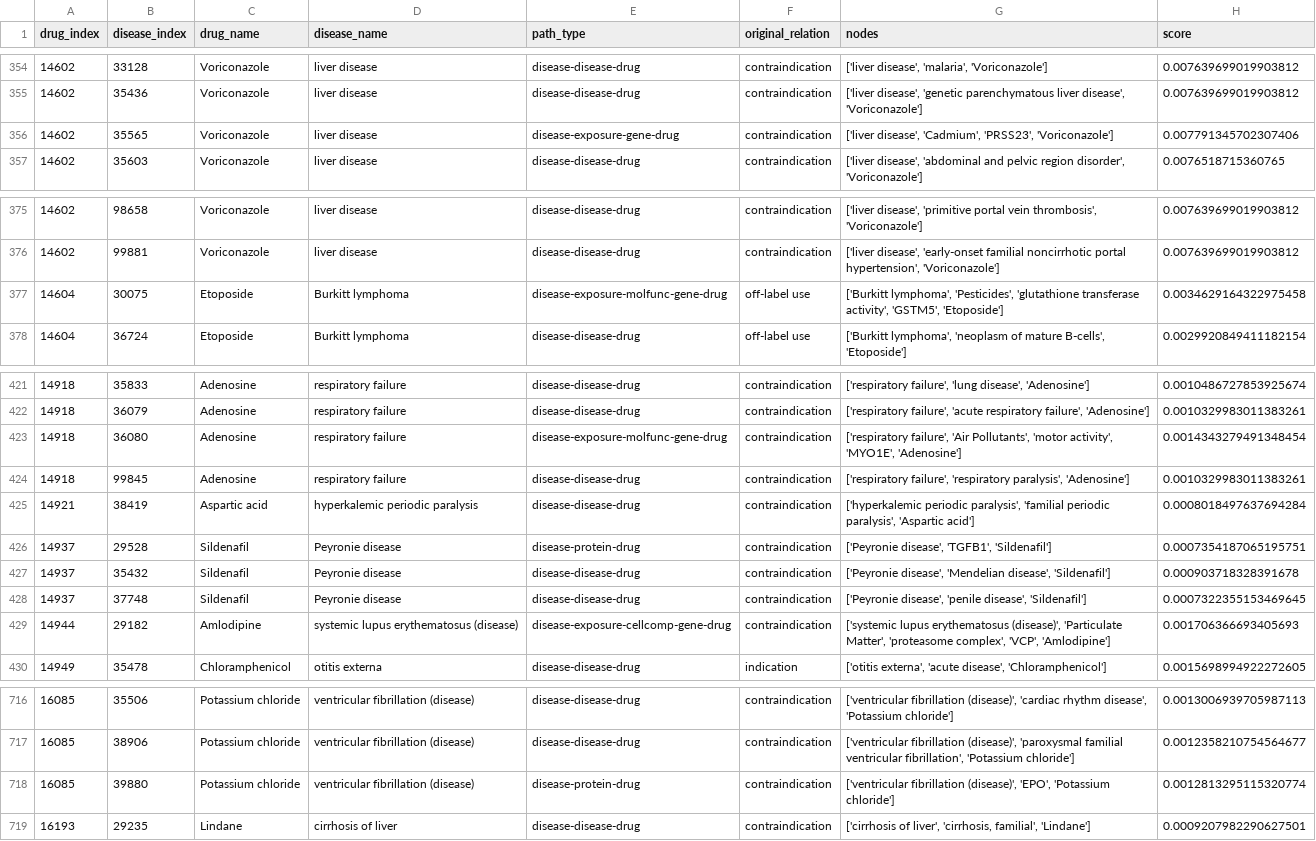
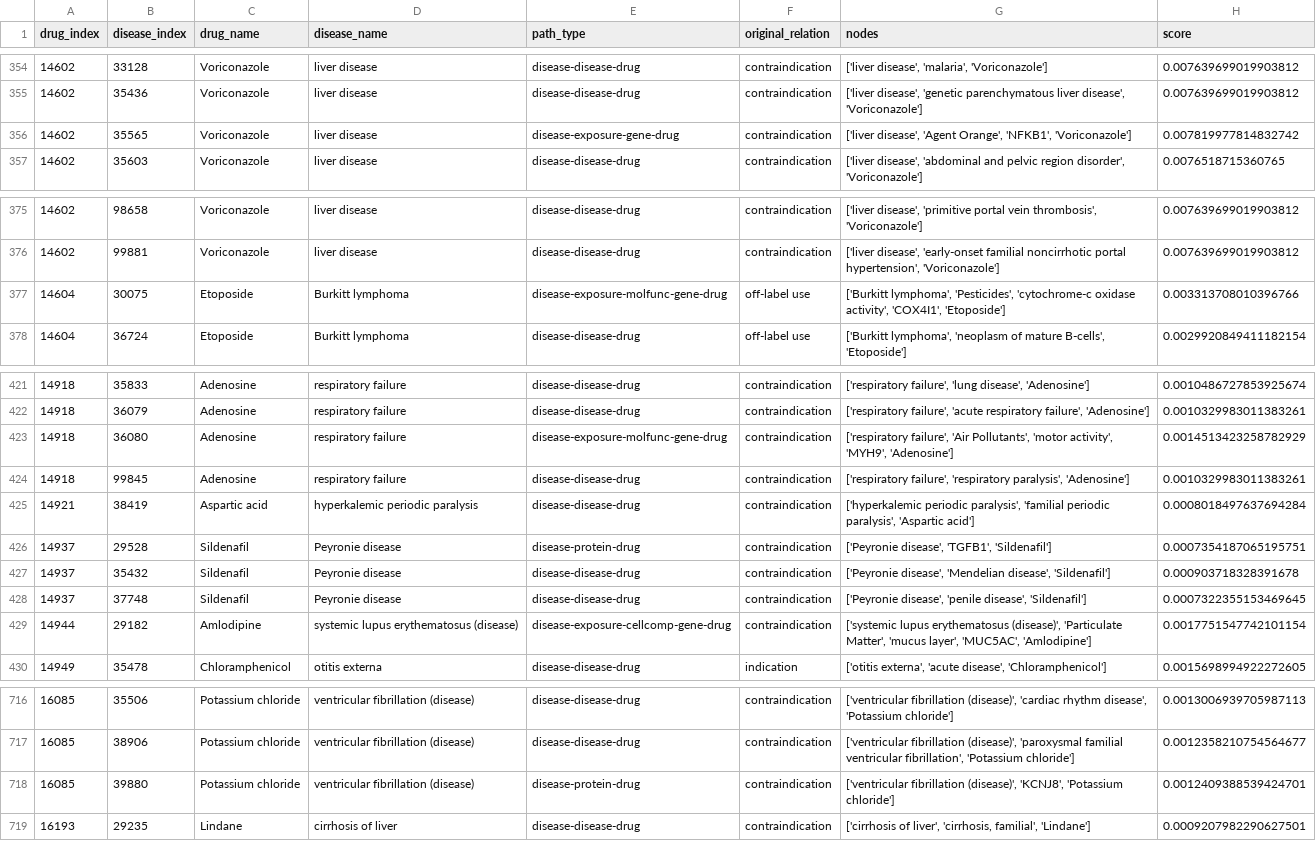
Before and after one commit to jesseliu0913/drug_repurpose, a CSV file: grpo_path/train_paths_sampled_negative.csv, drawn as a sheet; only a part is shown, gaps mark what is left out; the diff covers the shown part only.

```diff
--- a/grpo_path/train_paths_sampled_negative.csv
+++ b/grpo_path/train_paths_sampled_negative.csv
@@ -355,3 +355,3 @@ drug_index,disease_index,drug_name,disease_name,path_type,original_relation,node
 14602,35436,Voriconazole,liver disease,disease-disease-drug,contraindication,"['liver disease', 'genetic parenchymatous liver disease', 'Voriconazole']",0.007639699019903812
-14602,35565,Voriconazole,liver disease,disease-exposure-gene-drug,contraindication,"['liver disease', 'Cadmium', 'PRSS23', 'Voriconazole']",0.007791345702307406
+14602,35565,Voriconazole,liver disease,disease-exposure-gene-drug,contraindication,"['liver disease', 'Agent Orange', 'NFKB1', 'Voriconazole']",0.007819977814832742
 14602,35603,Voriconazole,liver disease,disease-disease-drug,contraindication,"['liver disease', 'abdominal and pelvic region disorder', 'Voriconazole']",0.0076518715360765
@@ -376,3 +376,3 @@ drug_index,disease_index,drug_name,disease_name,path_type,original_relation,node
 14602,99881,Voriconazole,liver disease,disease-disease-drug,contraindication,"['liver disease', 'early-onset familial noncirrhotic portal hypertension', 'Voriconazole']",0.007639699019903812
-14604,30075,Etoposide,Burkitt lymphoma,disease-exposure-molfunc-gene-drug,off-label use,"['Burkitt lymphoma', 'Pesticides', 'glutathione transferase activity', 'GSTM5', 'Etoposide']",0.0034629164322975458
+14604,30075,Etoposide,Burkitt lymphoma,disease-exposure-molfunc-gene-drug,off-label use,"['Burkitt lymphoma', 'Pesticides', 'cytochrome-c oxidase activity', 'COX4I1', 'Etoposide']",0.003313708010396766
 14604,36724,Etoposide,Burkitt lymphoma,disease-disease-drug,off-label use,"['Burkitt lymphoma', 'neoplasm of mature B-cells', 'Etoposide']",0.0029920849411182154
@@ -422,3 +422,3 @@ drug_index,disease_index,drug_name,disease_name,path_type,original_relation,node
 14918,36079,Adenosine,respiratory failure,disease-disease-drug,contraindication,"['respiratory failure', 'acute respiratory failure', 'Adenosine']",0.0010329983011383261
-14918,36080,Adenosine,respiratory failure,disease-exposure-molfunc-gene-drug,contraindication,"['respiratory failure', 'Air Pollutants', 'motor activity', 'MYO1E', 'Adenosine']",0.0014343279491348454
+14918,36080,Adenosine,respiratory failure,disease-exposure-molfunc-gene-drug,contraindication,"['respiratory failure', 'Air Pollutants', 'motor activity', 'MYH9', 'Adenosine']",0.0014513423258782929
 14918,99845,Adenosine,respiratory failure,disease-disease-drug,contraindication,"['respiratory failure', 'respiratory paralysis', 'Adenosine']",0.0010329983011383261
@@ -428,3 +428,3 @@ drug_index,disease_index,drug_name,disease_name,path_type,original_relation,node
 14937,37748,Sildenafil,Peyronie disease,disease-disease-drug,contraindication,"['Peyronie disease', 'penile disease', 'Sildenafil']",0.0007322355153469645
-14944,29182,Amlodipine,systemic lupus erythematosus (disease),disease-exposure-cellcomp-gene-drug,contraindication,"['systemic lupus erythematosus (disease)', 'Particulate Matter', 'proteasome complex', 'VCP', 'Amlodipine']",0.001706366693405693
+14944,29182,Amlodipine,systemic lupus erythematosus (disease),disease-exposure-cellcomp-gene-drug,contraindication,"['systemic lupus erythematosus (disease)', 'Particulate Matter', 'mucus layer', 'MUC5AC', 'Amlodipine']",0.0017751547742101154
 14949,35478,Chloramphenicol,otitis externa,disease-disease-drug,indication,"['otitis externa', 'acute disease', 'Chloramphenicol']",0.0015698994922272605
@@ -717,3 +717,3 @@ drug_index,disease_index,drug_name,disease_name,path_type,original_relation,node
 16085,38906,Potassium chloride,ventricular fibrillation (disease),disease-disease-drug,contraindication,"['ventricular fibrillation (disease)', 'paroxysmal familial ventricular fibrillation', 'Potassium chloride']",0.0012358210754564677
-16085,39880,Potassium chloride,ventricular fibrillation (disease),disease-protein-drug,contraindication,"['ventricular fibrillation (disease)', 'EPO', 'Potassium chloride']",0.0012813295115320774
+16085,39880,Potassium chloride,ventricular fibrillation (disease),disease-protein-drug,contraindication,"['ventricular fibrillation (disease)', 'KCNJ8', 'Potassium chloride']",0.0012409388539424701
 16193,29235,Lindane,cirrhosis of liver,disease-disease-drug,contraindication,"['cirrhosis of liver', 'cirrhosis, familial', 'Lindane']",0.0009207982290627501
```
Also changed, not shown: 53 edited cells elsewhere in this file, 4 other files.
